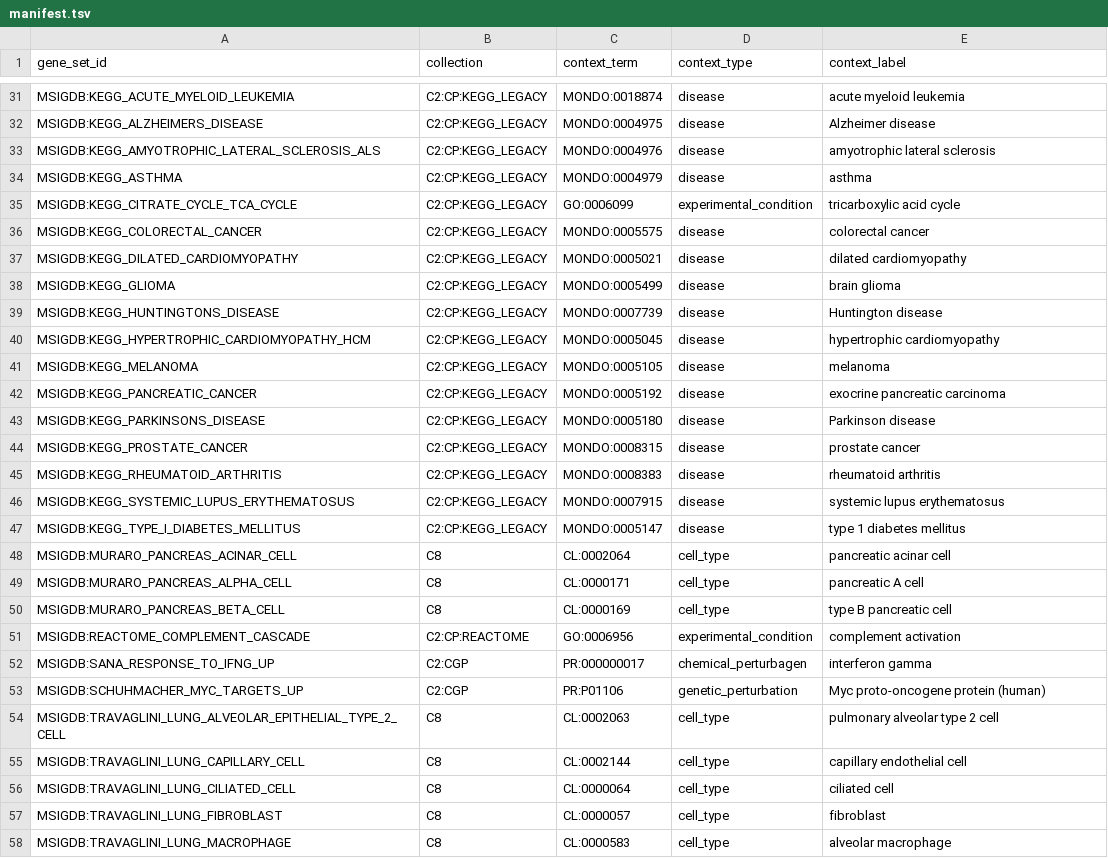
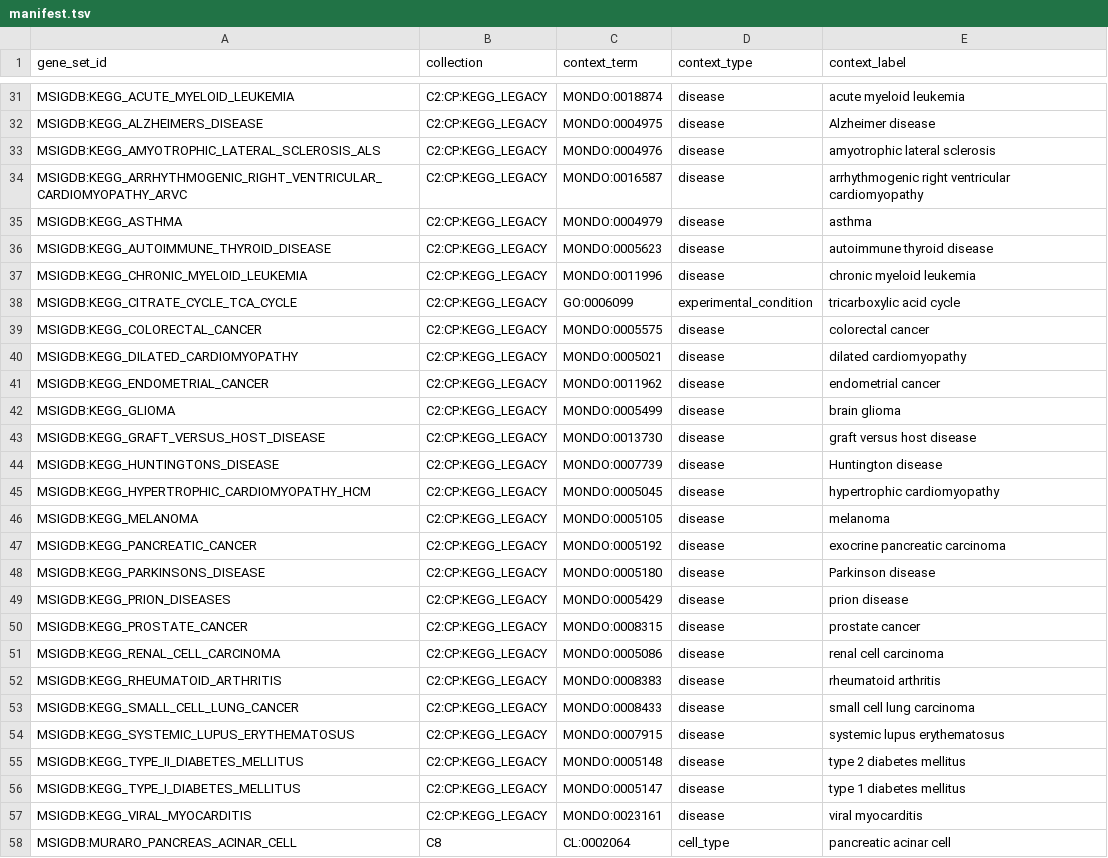
Before and after one commit to monarch-initiative/genesets, a TSV file: curation/genesets/manifest.tsv, drawn as a sheet; only a part is shown, gaps mark what is left out; the shorter side is filled out with more unchanged rows.

Commit message:
feat(curation): add 10 more disease pathways (wave 5); corpus now 70
KEGG disease pathways: type 2 diabetes, prion disease, viral myocarditis,
autoimmune thyroid disease, graft-versus-host disease, ARVC (desmosomal
cardiomyopathy), chronic myeloid leukemia, renal cell carcinoma, small cell
lung cancer, endometrial cancer. Broadens disease coverage across metabolic,
neurodegenerative, infection-immune, autoimmune, alloimmune, cardiac, and 4
new cancers. Agents OLS-corrected several MONDO ids and dropped a retracted
PMID. All pass three validators; manifest regenerated (70 rows).

```diff
--- a/curation/genesets/manifest.tsv
+++ b/curation/genesets/manifest.tsv
@@ -33,3 +33,6 @@ MSIGDB:KEGG_ALZHEIMERS_DISEASE	C2:CP:KEGG_LEGACY	MONDO:0004975	disease	Alzheimer
 MSIGDB:KEGG_AMYOTROPHIC_LATERAL_SCLEROSIS_ALS	C2:CP:KEGG_LEGACY	MONDO:0004976	disease	amyotrophic lateral sclerosis
+MSIGDB:KEGG_ARRHYTHMOGENIC_RIGHT_VENTRICULAR_CARDIOMYOPATHY_ARVC	C2:CP:KEGG_LEGACY	MONDO:0016587	disease	arrhythmogenic right ventricular cardiomyopathy
 MSIGDB:KEGG_ASTHMA	C2:CP:KEGG_LEGACY	MONDO:0004979	disease	asthma
+MSIGDB:KEGG_AUTOIMMUNE_THYROID_DISEASE	C2:CP:KEGG_LEGACY	MONDO:0005623	disease	autoimmune thyroid disease
+MSIGDB:KEGG_CHRONIC_MYELOID_LEUKEMIA	C2:CP:KEGG_LEGACY	MONDO:0011996	disease	chronic myeloid leukemia
 MSIGDB:KEGG_CITRATE_CYCLE_TCA_CYCLE	C2:CP:KEGG_LEGACY	GO:0006099	experimental_condition	tricarboxylic acid cycle
@@ -37,3 +40,5 @@ MSIGDB:KEGG_COLORECTAL_CANCER	C2:CP:KEGG_LEGACY	MONDO:0005575	disease	colorectal
 MSIGDB:KEGG_DILATED_CARDIOMYOPATHY	C2:CP:KEGG_LEGACY	MONDO:0005021	disease	dilated cardiomyopathy
+MSIGDB:KEGG_ENDOMETRIAL_CANCER	C2:CP:KEGG_LEGACY	MONDO:0011962	disease	endometrial cancer
 MSIGDB:KEGG_GLIOMA	C2:CP:KEGG_LEGACY	MONDO:0005499	disease	brain glioma
+MSIGDB:KEGG_GRAFT_VERSUS_HOST_DISEASE	C2:CP:KEGG_LEGACY	MONDO:0013730	disease	graft versus host disease
 MSIGDB:KEGG_HUNTINGTONS_DISEASE	C2:CP:KEGG_LEGACY	MONDO:0007739	disease	Huntington disease
@@ -43,6 +48,11 @@ MSIGDB:KEGG_PANCREATIC_CANCER	C2:CP:KEGG_LEGACY	MONDO:0005192	disease	exocrine p
 MSIGDB:KEGG_PARKINSONS_DISEASE	C2:CP:KEGG_LEGACY	MONDO:0005180	disease	Parkinson disease
+MSIGDB:KEGG_PRION_DISEASES	C2:CP:KEGG_LEGACY	MONDO:0005429	disease	prion disease
 MSIGDB:KEGG_PROSTATE_CANCER	C2:CP:KEGG_LEGACY	MONDO:0008315	disease	prostate cancer
+MSIGDB:KEGG_RENAL_CELL_CARCINOMA	C2:CP:KEGG_LEGACY	MONDO:0005086	disease	renal cell carcinoma
 MSIGDB:KEGG_RHEUMATOID_ARTHRITIS	C2:CP:KEGG_LEGACY	MONDO:0008383	disease	rheumatoid arthritis
+MSIGDB:KEGG_SMALL_CELL_LUNG_CANCER	C2:CP:KEGG_LEGACY	MONDO:0008433	disease	small cell lung carcinoma
 MSIGDB:KEGG_SYSTEMIC_LUPUS_ERYTHEMATOSUS	C2:CP:KEGG_LEGACY	MONDO:0007915	disease	systemic lupus erythematosus
+MSIGDB:KEGG_TYPE_II_DIABETES_MELLITUS	C2:CP:KEGG_LEGACY	MONDO:0005148	disease	type 2 diabetes mellitus
 MSIGDB:KEGG_TYPE_I_DIABETES_MELLITUS	C2:CP:KEGG_LEGACY	MONDO:0005147	disease	type 1 diabetes mellitus
+MSIGDB:KEGG_VIRAL_MYOCARDITIS	C2:CP:KEGG_LEGACY	MONDO:0023161	disease	viral myocarditis
 MSIGDB:MURARO_PANCREAS_ACINAR_CELL	C8	CL:0002064	cell_type	pancreatic acinar cell
```
Also changed, not shown: 10 other files.
